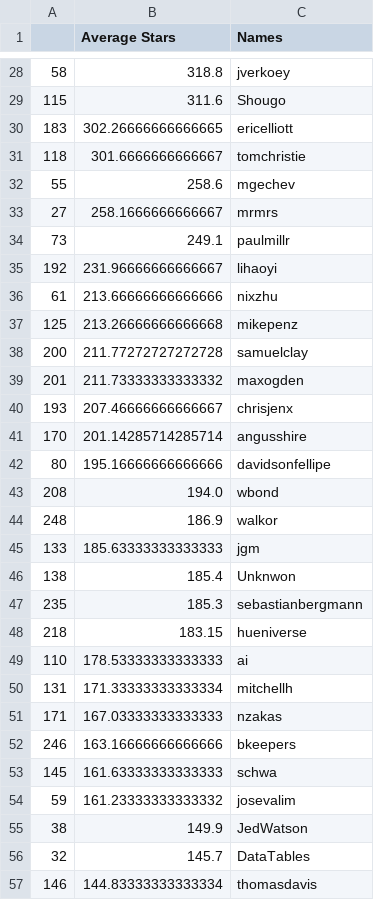
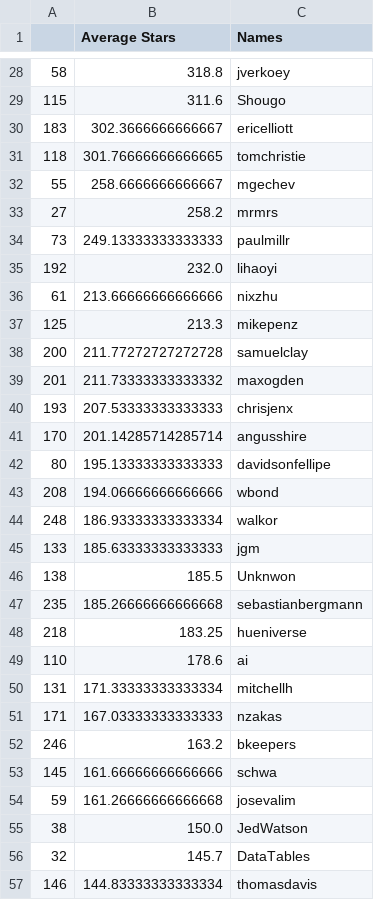
Before and after one commit to telecom-paristech-ms-bgd-2017/starter-kit-datascience, a CSV file: stephan-andre/Lesson3/github_most_active_users.csv, drawn as a sheet; only a part is shown, gaps mark what is left out; the diff covers the shown part only.

```diff
--- a/stephan-andre/Lesson3/github_most_active_users.csv
+++ b/stephan-andre/Lesson3/github_most_active_users.csv
@@ -29,28 +29,28 @@
 115;311.6;Shougo
-183;302.26666666666665;ericelliott
-118;301.6666666666667;tomchristie
-55;258.6;mgechev
-27;258.1666666666667;mrmrs
-73;249.1;paulmillr
-192;231.96666666666667;lihaoyi
+183;302.3666666666667;ericelliott
+118;301.76666666666665;tomchristie
+55;258.6666666666667;mgechev
+27;258.2;mrmrs
+73;249.13333333333333;paulmillr
+192;232.0;lihaoyi
 61;213.66666666666666;nixzhu
-125;213.26666666666668;mikepenz
+125;213.3;mikepenz
 200;211.77272727272728;samuelclay
 201;211.73333333333332;maxogden
-193;207.46666666666667;chrisjenx
+193;207.53333333333333;chrisjenx
 170;201.14285714285714;angusshire
-80;195.16666666666666;davidsonfellipe
-208;194.0;wbond
-248;186.9;walkor
+80;195.13333333333333;davidsonfellipe
+208;194.06666666666666;wbond
+248;186.93333333333334;walkor
 133;185.63333333333333;jgm
-138;185.4;Unknwon
-235;185.3;sebastianbergmann
-218;183.15;hueniverse
-110;178.53333333333333;ai
+138;185.5;Unknwon
+235;185.26666666666668;sebastianbergmann
+218;183.25;hueniverse
+110;178.6;ai
 131;171.33333333333334;mitchellh
 171;167.03333333333333;nzakas
-246;163.16666666666666;bkeepers
-145;161.63333333333333;schwa
-59;161.23333333333332;josevalim
-38;149.9;JedWatson
+246;163.2;bkeepers
+145;161.66666666666666;schwa
+59;161.26666666666668;josevalim
+38;150.0;JedWatson
 32;145.7;DataTables
```
Also changed, not shown: 6 added rows, 6 removed rows, 3 moved rows and 62 edited cells elsewhere in this file, 2 other files.
